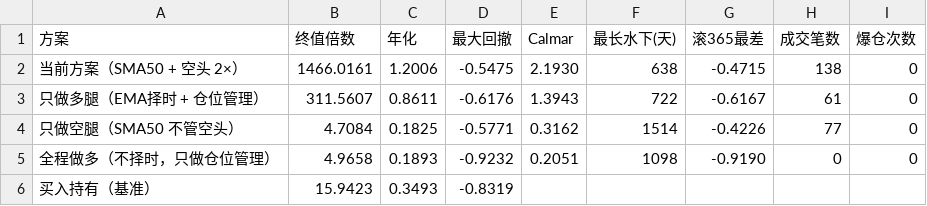
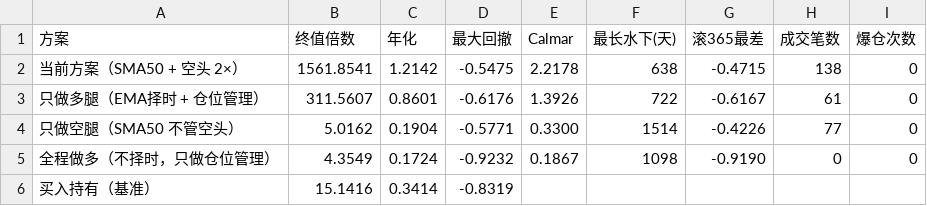
Before and after one commit to a1247504226-ai/main_bian_test, a CSV file: case/历史回测-动量反弹空1X-多现货/回测结果/01_当前方案总览.csv, drawn as a sheet.

```diff
--- a/case/历史回测-动量反弹空1X-多现货/回测结果/01_当前方案总览.csv
+++ b/case/历史回测-动量反弹空1X-多现货/回测结果/01_当前方案总览.csv
@@ -1,6 +1,6 @@
 方案,终值倍数,年化,最大回撤,Calmar,最长水下(天),滚365最差,成交笔数,爆仓次数
-当前方案（SMA50 + 空头 2×）,1466.0161,1.2006,-0.5475,2.1930,638,-0.4715,138,0
-只做多腿（EMA择时 + 仓位管理）,311.5607,0.8611,-0.6176,1.3943,722,-0.6167,61,0
-只做空腿（SMA50 不管空头）,4.7084,0.1825,-0.5771,0.3162,1514,-0.4226,77,0
-全程做多（不择时，只做仓位管理）,4.9658,0.1893,-0.9232,0.2051,1098,-0.9190,0,0
-买入持有（基准）,15.9423,0.3493,-0.8319,,,,,
+当前方案（SMA50 + 空头 2×）,1561.8541,1.2142,-0.5475,2.2178,638,-0.4715,138,0
+只做多腿（EMA择时 + 仓位管理）,311.5607,0.8601,-0.6176,1.3926,722,-0.6167,61,0
+只做空腿（SMA50 不管空头）,5.0162,0.1904,-0.5771,0.3300,1514,-0.4226,77,0
+全程做多（不择时，只做仓位管理）,4.3549,0.1724,-0.9232,0.1867,1098,-0.9190,0,0
+买入持有（基准）,15.1416,0.3414,-0.8319,,,,,
```
Also changed, not shown: case/历史回测-动量反弹空1X-多现货/回测结果/00_样本概况.csv, case/历史回测-动量反弹空1X-多现货/回测结果/02_分腿胜率.csv, 26 other files.
